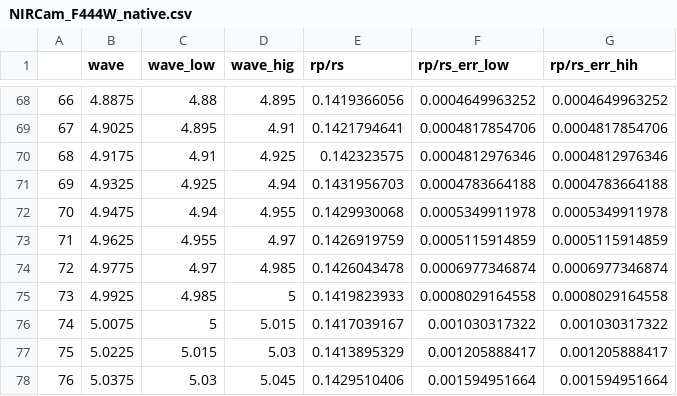
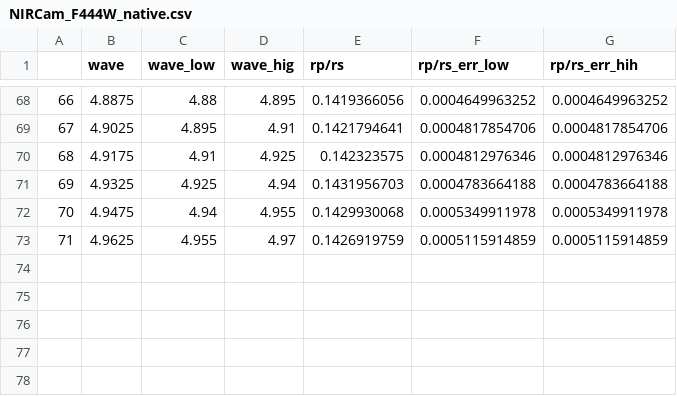
Before and after one commit to imalsky/vulcan-retrieval, a CSV file: data/w107b/NIRCam_F444W_native.csv, drawn as a sheet; only a part is shown, gaps mark what is left out; the diff names each change by its address in the sheet, - before the commit and + after, or states it on an @@ line.

```diff
--- a/data/w107b/NIRCam_F444W_native.csv
+++ b/data/w107b/NIRCam_F444W_native.csv
-row 74: 72 | 4.9775 | 4.97 | 4.985 | 0.1426043478 | 0.0006977346874 | 0.0006977346874
-row 75: 73 | 4.9925 | 4.985 | 5 | 0.1419823933 | 0.0008029164558 | 0.0008029164558
-row 76: 74 | 5.0075 | 5 | 5.015 | 0.1417039167 | 0.001030317322 | 0.001030317322
-row 77: 75 | 5.0225 | 5.015 | 5.03 | 0.1413895329 | 0.001205888417 | 0.001205888417
-row 78: 76 | 5.0375 | 5.03 | 5.045 | 0.1429510406 | 0.001594951664 | 0.001594951664
```
Also changed, not shown: data/w107b/MIRI_LRS.csv, 9 other files.
